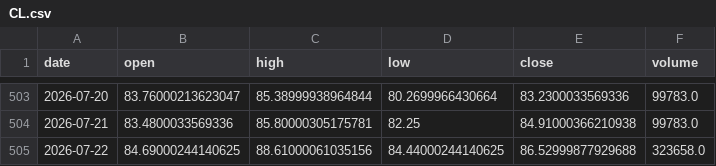
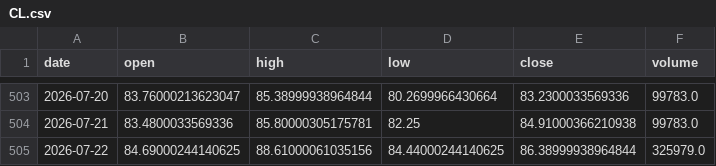
Before and after one commit to rdegaris/ForwardVolatility, a CSV file: turtle_trader/data/CL.csv, drawn as a sheet; only a part is shown, gaps mark what is left out.

```diff
--- a/turtle_trader/data/CL.csv
+++ b/turtle_trader/data/CL.csv
@@ -504,2 +504,2 @@ date,open,high,low,close,volume
 2026-07-21,83.4800033569336,85.80000305175781,82.25,84.91000366210938,99783.0
-2026-07-22,84.69000244140625,88.61000061035156,84.44000244140625,86.52999877929688,323658.0
+2026-07-22,84.69000244140625,88.61000061035156,84.44000244140625,86.38999938964844,325979.0
```
Also changed, not shown: turtle_trader/data/6B.csv, turtle_trader/data/GC.csv, 8 other files.
